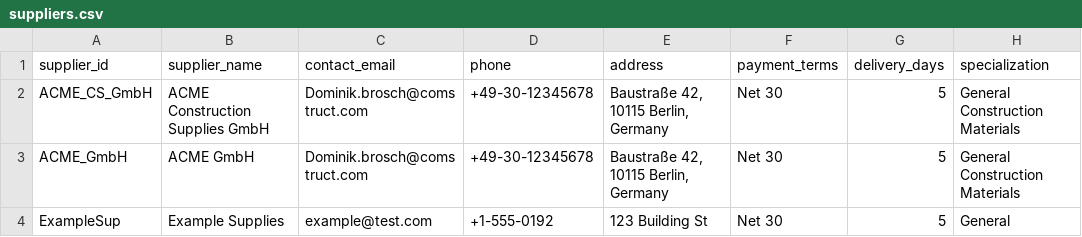
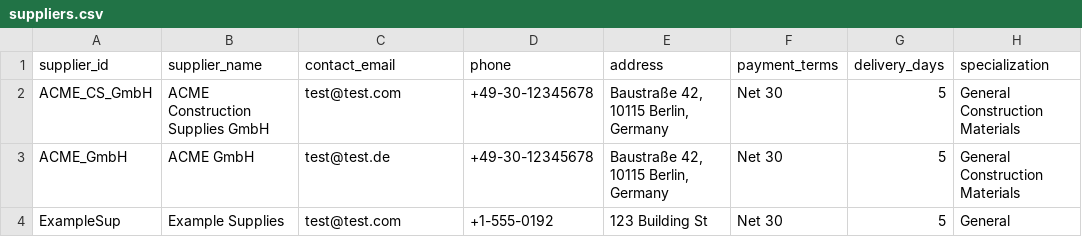
Before and after one commit to manuel-tran/nailed-it, a CSV file: suppliers.csv, drawn as a sheet.

```diff
--- a/suppliers.csv
+++ b/suppliers.csv
@@ -1,4 +1,4 @@
 supplier_id,supplier_name,contact_email,phone,address,payment_terms,delivery_days,specialization
-ACME_CS_GmbH,ACME Construction Supplies GmbH,Dominik.brosch@comstruct.com,+49-30-12345678,"Baustraße 42, 10115 Berlin, Germany",Net 30,5,General Construction Materials
-ACME_GmbH,ACME GmbH,Dominik.brosch@comstruct.com,+49-30-12345678,"Baustraße 42, 10115 Berlin, Germany",Net 30,5,General Construction Materials
-ExampleSup,Example Supplies,example@test.com,+1-555-0192,"123 Building St",Net 30,5,General
+ACME_CS_GmbH,ACME Construction Supplies GmbH,test@test.com,+49-30-12345678,"Baustraße 42, 10115 Berlin, Germany",Net 30,5,General Construction Materials
+ACME_GmbH,ACME GmbH,test@test.de,+49-30-12345678,"Baustraße 42, 10115 Berlin, Germany",Net 30,5,General Construction Materials
+ExampleSup,Example Supplies,test@test.com,+1-555-0192,"123 Building St",Net 30,5,General
```
Also changed, not shown: 2 other files.
